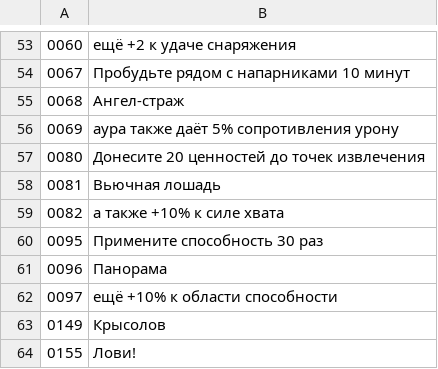
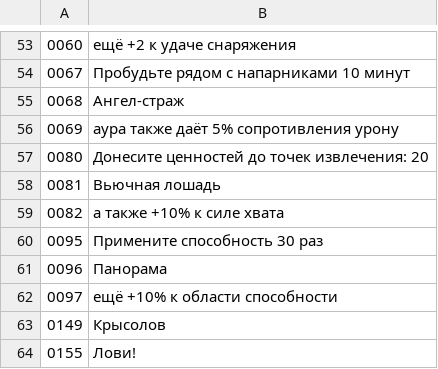
Before and after one commit to ilya-lis/RepoRPG_RU, a TSV file: translation/ru/data/perks.tsv, drawn as a sheet; only a part is shown, gaps mark what is left out.

```diff
--- a/translation/ru/data/perks.tsv
+++ b/translation/ru/data/perks.tsv
@@ -56,3 +56,3 @@
 0069	аура также даёт 5% сопротивления урону
-0080	Донесите 20 ценностей до точек извлечения
+0080	Донесите ценностей до точек извлечения: 20
 0081	Вьючная лошадь
```
Also changed, not shown: translation/ru/extra.tsv, 12 other files.
